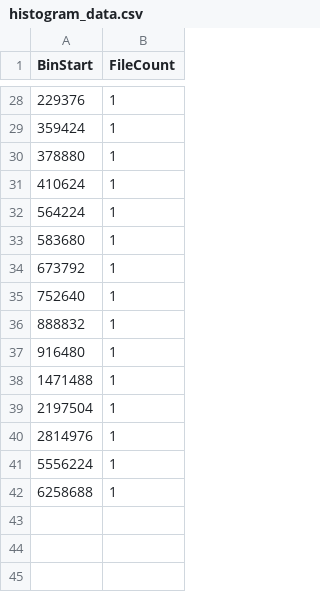
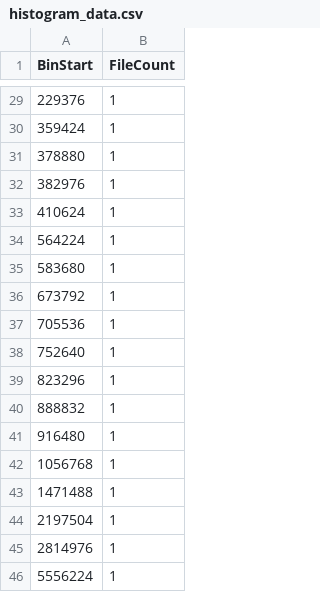
Before and after one commit to youssef1316/OS_coursework1, a CSV file: task6/histogram_data.csv, drawn as a sheet; only a part is shown, gaps mark what is left out; the shorter side is filled out with more unchanged rows; the diff covers the shown part only.

```diff
--- a/task6/histogram_data.csv
+++ b/task6/histogram_data.csv
@@ -30,2 +31,3 @@
 378880,1
+382976,1
 410624,1
@@ -34,5 +36,8 @@
 673792,1
+705536,1
 752640,1
+823296,1
 888832,1
 916480,1
+1056768,1
 1471488,1
```
Also changed, not shown: 1 added row and 7 edited cells elsewhere in this file.
